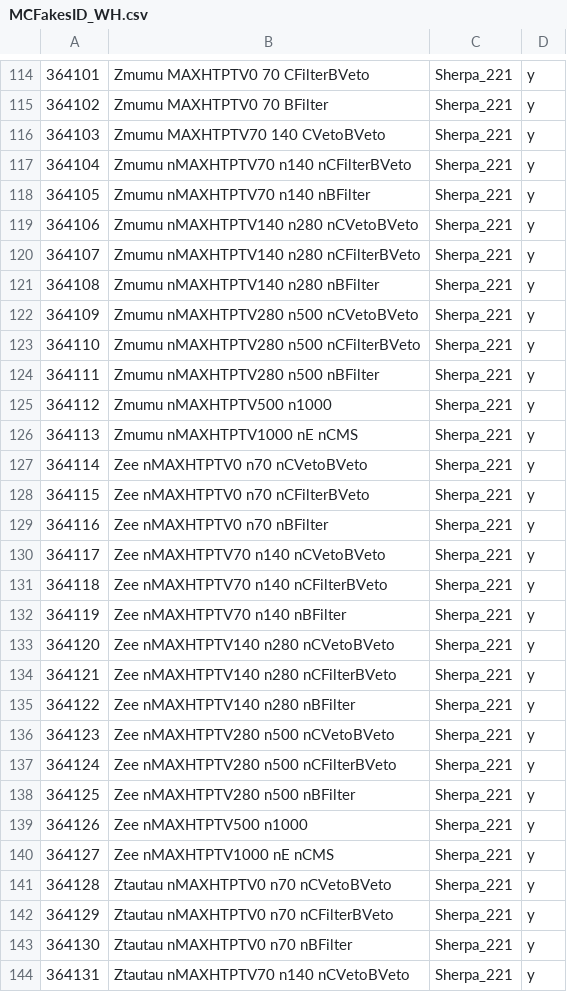
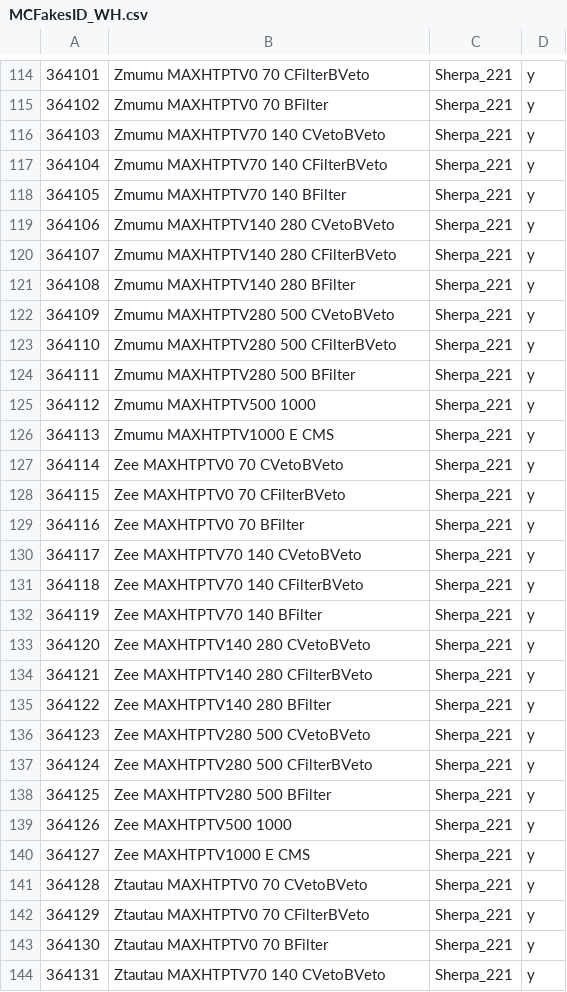
Before and after one commit to samuello1228/SUSY2L, a CSV file: code/multiLepSearch/script/MCFakesID_WH.csv, drawn as a sheet; only a part is shown, gaps mark what is left out; the diff covers the shown part only.

```diff
--- a/code/multiLepSearch/script/MCFakesID_WH.csv
+++ b/code/multiLepSearch/script/MCFakesID_WH.csv
@@ -116,29 +116,29 @@
 364103,Zmumu MAXHTPTV70 140 CVetoBVeto ,Sherpa_221,y
-364104,Zmumu nMAXHTPTV70 n140 nCFilterBVeto ,Sherpa_221,y
-364105,Zmumu nMAXHTPTV70 n140 nBFilter ,Sherpa_221,y
-364106,Zmumu nMAXHTPTV140 n280 nCVetoBVeto ,Sherpa_221,y
-364107,Zmumu nMAXHTPTV140 n280 nCFilterBVeto ,Sherpa_221,y
-364108,Zmumu nMAXHTPTV140 n280 nBFilter ,Sherpa_221,y
-364109,Zmumu nMAXHTPTV280 n500 nCVetoBVeto ,Sherpa_221,y
-364110,Zmumu nMAXHTPTV280 n500 nCFilterBVeto ,Sherpa_221,y
-364111,Zmumu nMAXHTPTV280 n500 nBFilter ,Sherpa_221,y
-364112,Zmumu nMAXHTPTV500 n1000,Sherpa_221,y
-364113,Zmumu nMAXHTPTV1000 nE nCMS ,Sherpa_221,y
-364114,Zee nMAXHTPTV0 n70 nCVetoBVeto ,Sherpa_221,y
-364115,Zee nMAXHTPTV0 n70 nCFilterBVeto ,Sherpa_221,y
-364116,Zee nMAXHTPTV0 n70 nBFilter,Sherpa_221,y
-364117,Zee nMAXHTPTV70 n140 nCVetoBVeto ,Sherpa_221,y
-364118,Zee nMAXHTPTV70 n140 nCFilterBVeto ,Sherpa_221,y
-364119,Zee nMAXHTPTV70 n140 nBFilter,Sherpa_221,y
-364120,Zee nMAXHTPTV140 n280 nCVetoBVeto ,Sherpa_221,y
-364121,Zee nMAXHTPTV140 n280 nCFilterBVeto ,Sherpa_221,y
-364122,Zee nMAXHTPTV140 n280 nBFilter,Sherpa_221,y
-364123,Zee nMAXHTPTV280 n500 nCVetoBVeto ,Sherpa_221,y
-364124,Zee nMAXHTPTV280 n500 nCFilterBVeto ,Sherpa_221,y
-364125,Zee nMAXHTPTV280 n500 nBFilter,Sherpa_221,y
-364126,Zee nMAXHTPTV500 n1000,Sherpa_221,y
-364127,Zee nMAXHTPTV1000 nE nCMS,Sherpa_221,y
-364128,Ztautau nMAXHTPTV0 n70 nCVetoBVeto ,Sherpa_221,y
-364129,Ztautau nMAXHTPTV0 n70 nCFilterBVeto ,Sherpa_221,y
-364130,Ztautau nMAXHTPTV0 n70 nBFilter,Sherpa_221,y
-364131,Ztautau nMAXHTPTV70 n140 nCVetoBVeto ,Sherpa_221,y
+364104,Zmumu MAXHTPTV70 140 CFilterBVeto ,Sherpa_221,y
+364105,Zmumu MAXHTPTV70 140 BFilter ,Sherpa_221,y
+364106,Zmumu MAXHTPTV140 280 CVetoBVeto ,Sherpa_221,y
+364107,Zmumu MAXHTPTV140 280 CFilterBVeto ,Sherpa_221,y
+364108,Zmumu MAXHTPTV140 280 BFilter ,Sherpa_221,y
+364109,Zmumu MAXHTPTV280 500 CVetoBVeto ,Sherpa_221,y
+364110,Zmumu MAXHTPTV280 500 CFilterBVeto ,Sherpa_221,y
+364111,Zmumu MAXHTPTV280 500 BFilter ,Sherpa_221,y
+364112,Zmumu MAXHTPTV500 1000,Sherpa_221,y
+364113,Zmumu MAXHTPTV1000 E CMS ,Sherpa_221,y
+364114,Zee MAXHTPTV0 70 CVetoBVeto ,Sherpa_221,y
+364115,Zee MAXHTPTV0 70 CFilterBVeto ,Sherpa_221,y
+364116,Zee MAXHTPTV0 70 BFilter,Sherpa_221,y
+364117,Zee MAXHTPTV70 140 CVetoBVeto ,Sherpa_221,y
+364118,Zee MAXHTPTV70 140 CFilterBVeto ,Sherpa_221,y
+364119,Zee MAXHTPTV70 140 BFilter,Sherpa_221,y
+364120,Zee MAXHTPTV140 280 CVetoBVeto ,Sherpa_221,y
+364121,Zee MAXHTPTV140 280 CFilterBVeto ,Sherpa_221,y
+364122,Zee MAXHTPTV140 280 BFilter,Sherpa_221,y
+364123,Zee MAXHTPTV280 500 CVetoBVeto ,Sherpa_221,y
+364124,Zee MAXHTPTV280 500 CFilterBVeto ,Sherpa_221,y
+364125,Zee MAXHTPTV280 500 BFilter,Sherpa_221,y
+364126,Zee MAXHTPTV500 1000,Sherpa_221,y
+364127,Zee MAXHTPTV1000 E CMS,Sherpa_221,y
+364128,Ztautau MAXHTPTV0 70 CVetoBVeto ,Sherpa_221,y
+364129,Ztautau MAXHTPTV0 70 CFilterBVeto ,Sherpa_221,y
+364130,Ztautau MAXHTPTV0 70 BFilter,Sherpa_221,y
+364131,Ztautau MAXHTPTV70 140 CVetoBVeto ,Sherpa_221,y
```
Also changed, not shown: 10 edited cells elsewhere in this file, 3 other files.
